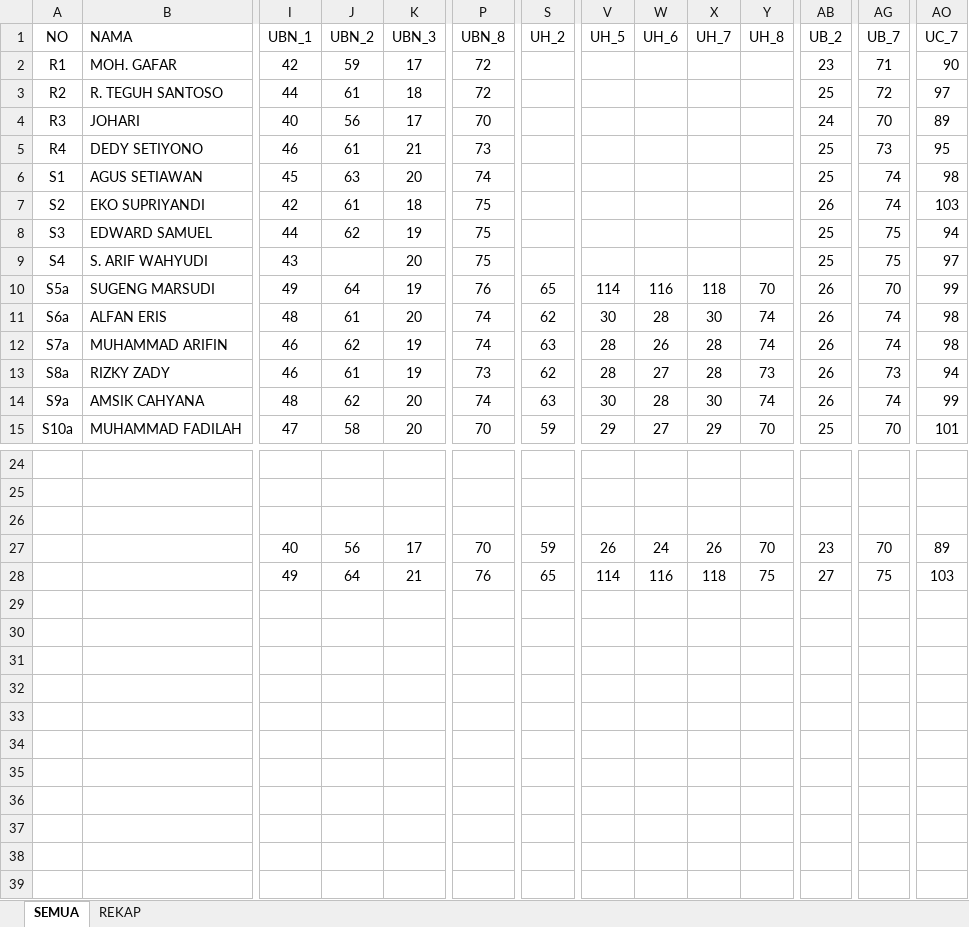
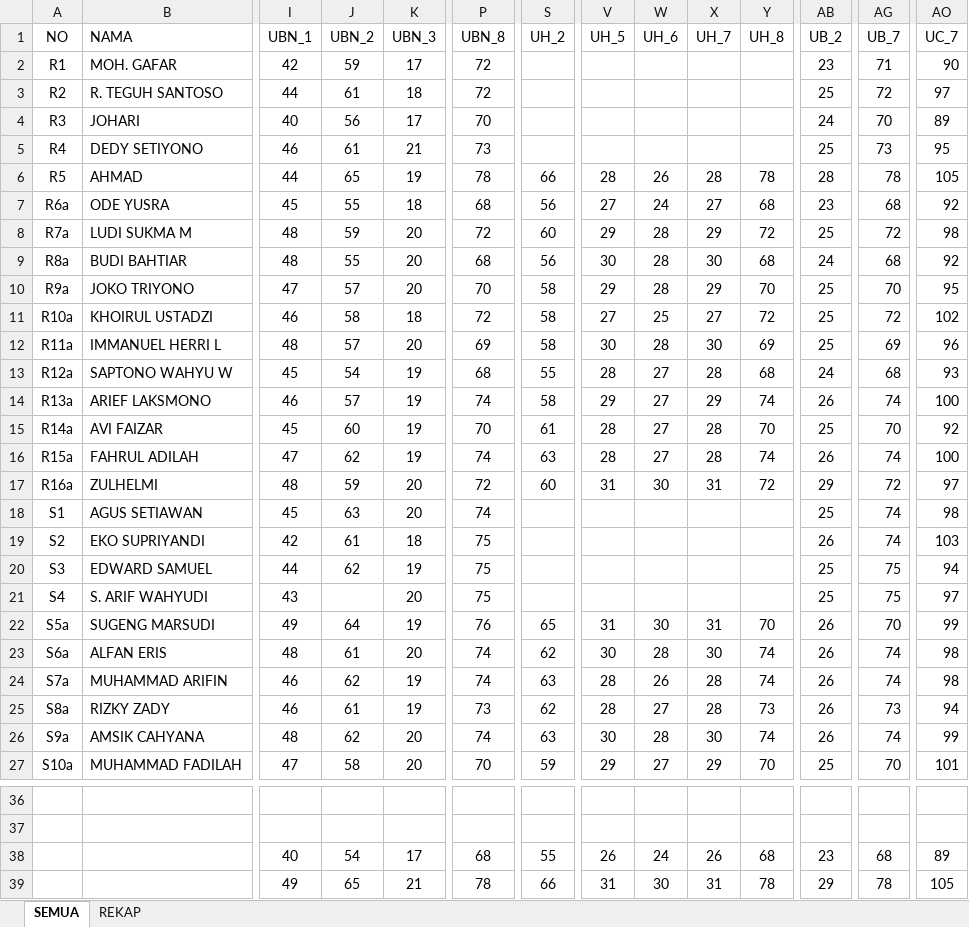
Before and after one commit to dedyhariadi/progress, an Excel workbook: 38. DP 1N11(K_5) T11(K_16)/UKURAN.xlsm, sheet SEMUA, drawn as a sheet; only a part is shown, gaps mark what is left out; values as stored, in another font and other column widths than the file's, no borders; table styles not drawn; removed rows and columns are numbered as before the commit, all else as after; rows hold the shown columns only; the diff names each change by its address in the sheet, - before the commit and + after, or states it on an @@ line.

```diff
--- a/38. DP 1N11(K_5) T11(K_16)/UKURAN.xlsm (sheet SEMUA)
+++ b/38. DP 1N11(K_5) T11(K_16)/UKURAN.xlsm (sheet SEMUA)
+row 6: R5 | AHMAD | 44 | 65 | 19 | 78 | 66 | 28 | 26 | 28 | 78 | 28 | 78 | 105
+row 7: R6a | ODE YUSRA | 45 | 55 | 18 | 68 | 56 | 27 | 24 | 27 | 68 | 23 | 68 | 92
+row 8: R7a | LUDI SUKMA M | 48 | 59 | 20 | 72 | 60 | 29 | 28 | 29 | 72 | 25 | 72 | 98
+row 9: R8a | BUDI BAHTIAR | 48 | 55 | 20 | 68 | 56 | 30 | 28 | 30 | 68 | 24 | 68 | 92
+row 10: R9a | JOKO TRIYONO | 47 | 57 | 20 | 70 | 58 | 29 | 28 | 29 | 70 | 25 | 70 | 95
+row 11: R10a | KHOIRUL USTADZI | 46 | 58 | 18 | 72 | 58 | 27 | 25 | 27 | 72 | 25 | 72 | 102
+row 12: R11a | IMMANUEL HERRI L | 48 | 57 | 20 | 69 | 58 | 30 | 28 | 30 | 69 | 25 | 69 | 96
+row 13: R12a | SAPTONO WAHYU W | 45 | 54 | 19 | 68 | 55 | 28 | 27 | 28 | 68 | 24 | 68 | 93
+row 14: R13a | ARIEF LAKSMONO | 46 | 57 | 19 | 74 | 58 | 29 | 27 | 29 | 74 | 26 | 74 | 100
+row 15: R14a | AVI FAIZAR | 45 | 60 | 19 | 70 | 61 | 28 | 27 | 28 | 70 | 25 | 70 | 92
+row 16: R15a | FAHRUL ADILAH | 47 | 62 | 19 | 74 | 63 | 28 | 27 | 28 | 74 | 26 | 74 | 100
+row 17: R16a | ZULHELMI | 48 | 59 | 20 | 72 | 60 | 31 | 30 | 31 | 72 | 29 | 72 | 97
-V22 (UH_5): 114
+V22 (UH_5): 31
-W22 (UH_6): 116
+W22 (UH_6): 30
-X22 (UH_7): 118
+X22 (UH_7): 31
-row 26: (empty)
-J38 (UBN_2): 56
+J38 (UBN_2): 54
-P38 (UBN_8): 70
+P38 (UBN_8): 68
-S38 (UH_2): 59
+S38 (UH_2): 55
-Y38 (UH_8): 70
+Y38 (UH_8): 68
-AG38 (UB_7): 70
+AG38 (UB_7): 68
-J39 (UBN_2): 64
+J39 (UBN_2): 65
-P39 (UBN_8): 76
+P39 (UBN_8): 78
-S39 (UH_2): 65
+S39 (UH_2): 66
-V39 (UH_5): 114
+V39 (UH_5): 31
-W39 (UH_6): 116
+W39 (UH_6): 30
-X39 (UH_7): 118
+X39 (UH_7): 31
-Y39 (UH_8): 75
+Y39 (UH_8): 78
-AB39 (UB_2): 27
+AB39 (UB_2): 29
-AG39 (UB_7): 75
+AG39 (UB_7): 78
-AO39 (UC_7): 103
+AO39 (UC_7): 105
```
Also changed, not shown: sheet REKAP, 32. UHT 2021 KPN(K_1) N(K_2) T(K_3)/UKURAN.xlsm, 4 other files.
